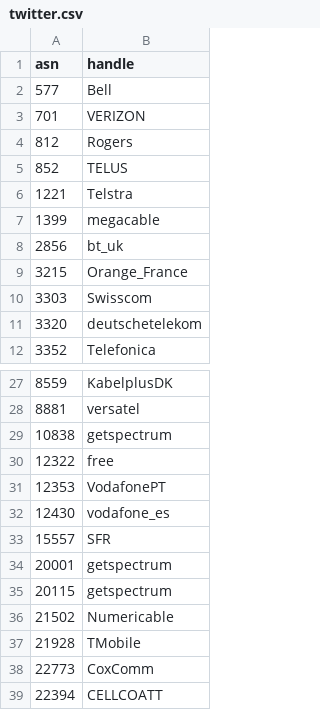
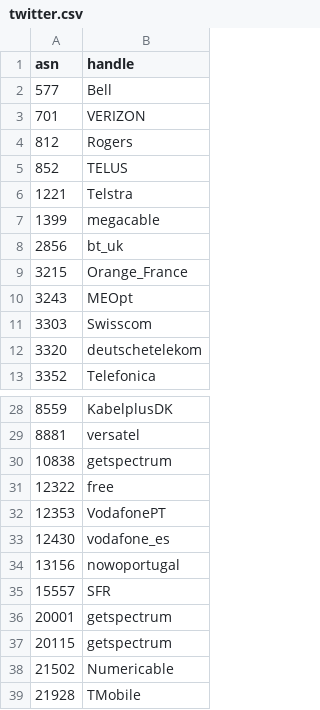
Before and after one commit to cloudflare/isbgpsafeyet.com, a CSV file: data/twitter.csv, drawn as a sheet; only a part is shown, gaps mark what is left out; the shorter side is filled out with more unchanged rows.

Commit message:
Updated Twitter Handles with Portuguese ISP
https://ipinfo.io/AS3243 => https://www.meo.pt => https://twitter.com/meopt
https://ipinfo.io/AS13156 => https://www.nowo.pt/ => https://twitter.com/nowoportugal

```diff
--- a/data/twitter.csv
+++ b/data/twitter.csv
@@ -9,2 +9,3 @@ asn,handle
 3215,Orange_France
+3243,MEOpt
 3303,Swisscom
@@ -32,2 +33,3 @@ asn,handle
 12430,vodafone_es
+13156,nowoportugal
 15557,SFR
```
